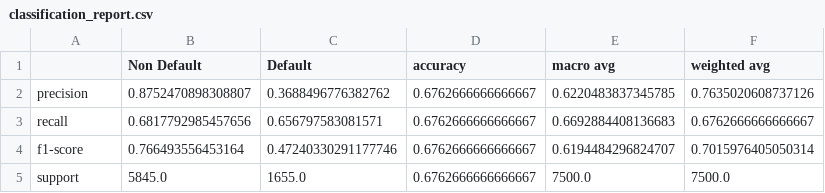
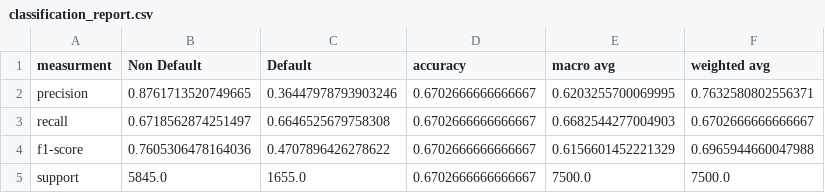
Before and after one commit to elliott-ribner/DSCI_522_group-314, a CSV file: results_baseline/classification_report.csv, drawn as a sheet.

```diff
--- a/results_baseline/classification_report.csv
+++ b/results_baseline/classification_report.csv
@@ -1,5 +1,5 @@
-,Non Default,Default,accuracy,macro avg,weighted avg
-precision,0.8752470898308807,0.3688496776382762,0.6762666666666667,0.6220483837345785,0.7635020608737126
-recall,0.6817792985457656,0.656797583081571,0.6762666666666667,0.6692884408136683,0.6762666666666667
-f1-score,0.766493556453164,0.47240330291177746,0.6762666666666667,0.6194484296824707,0.7015976405050314
-support,5845.0,1655.0,0.6762666666666667,7500.0,7500.0
+measurment,Non Default,Default,accuracy,macro avg,weighted avg
+precision,0.8761713520749665,0.36447978793903246,0.6702666666666667,0.6203255700069995,0.7632580802556371
+recall,0.6718562874251497,0.6646525679758308,0.6702666666666667,0.6682544277004903,0.6702666666666667
+f1-score,0.7605306478164036,0.4707896426278622,0.6702666666666667,0.6156601452221329,0.6965944660047988
+support,5845.0,1655.0,0.6702666666666667,7500.0,7500.0
```
Also changed, not shown: results/classification_report.csv, 6 other files.
